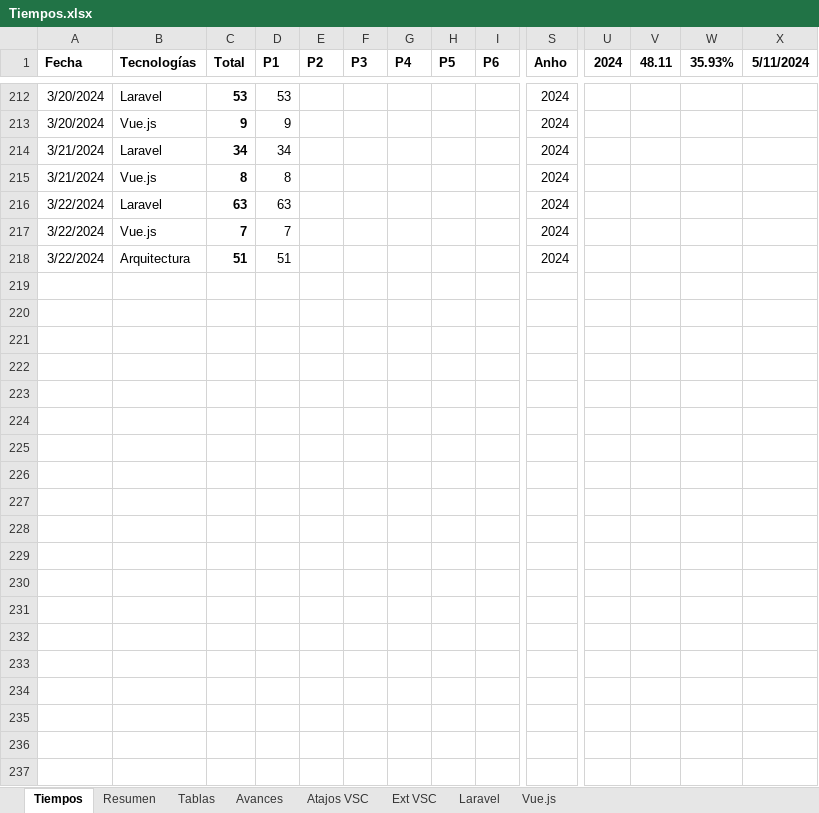
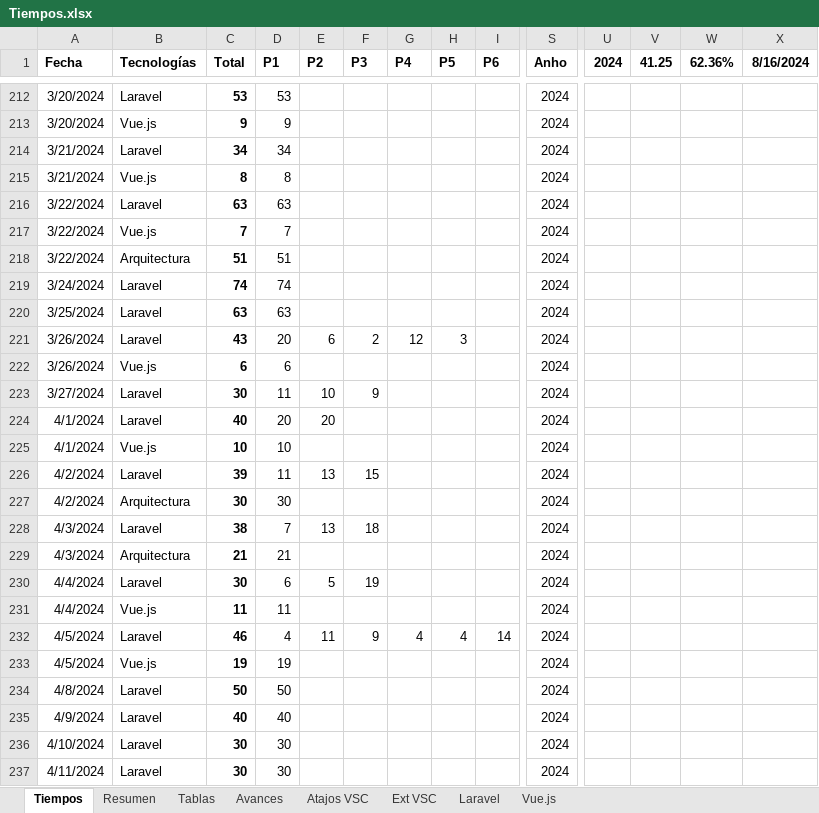
Before and after one commit to petrix12/cvpetrix2022, an Excel workbook: 00soportes/Tiempos.xlsx, sheet Tiempos, drawn as a sheet; only a part is shown, gaps mark what is left out; values as stored, in another font and other column widths than the file's, no borders; table styles not drawn; rows hold the shown columns only; the diff covers the shown part only; the diff names each change by its address in the sheet, - before the commit and + after, or states it on an @@ line.

Commit message:
curso avanzado de laravel 11

```diff
--- a/00soportes/Tiempos.xlsx (sheet Tiempos)
+++ b/00soportes/Tiempos.xlsx (sheet Tiempos)
-V1: 48.11
+V1: 41.25
-W1: 35.93%
+W1: 62.36%
-X1: 5/11/2024
+X1: 8/16/2024
+row 219: 3/24/2024 | Laravel | 74 | 74 |  |  |  |  |  | 2024
+row 220: 3/25/2024 | Laravel | 63 | 63 |  |  |  |  |  | 2024
+row 221: 3/26/2024 | Laravel | 43 | 20 | 6 | 2 | 12 | 3 |  | 2024
+row 222: 3/26/2024 | Vue.js | 6 | 6 |  |  |  |  |  | 2024
+row 223: 3/27/2024 | Laravel | 30 | 11 | 10 | 9 |  |  |  | 2024
+row 224: 4/1/2024 | Laravel | 40 | 20 | 20 |  |  |  |  | 2024
+row 225: 4/1/2024 | Vue.js | 10 | 10 |  |  |  |  |  | 2024
+row 226: 4/2/2024 | Laravel | 39 | 11 | 13 | 15 |  |  |  | 2024
+row 227: 4/2/2024 | Arquitectura | 30 | 30 |  |  |  |  |  | 2024
+row 228: 4/3/2024 | Laravel | 38 | 7 | 13 | 18 |  |  |  | 2024
+row 229: 4/3/2024 | Arquitectura | 21 | 21 |  |  |  |  |  | 2024
+row 230: 4/4/2024 | Laravel | 30 | 6 | 5 | 19 |  |  |  | 2024
+row 231: 4/4/2024 | Vue.js | 11 | 11 |  |  |  |  |  | 2024
+row 232: 4/5/2024 | Laravel | 46 | 4 | 11 | 9 | 4 | 4 | 14 | 2024
+row 233: 4/5/2024 | Vue.js | 19 | 19 |  |  |  |  |  | 2024
+row 234: 4/8/2024 | Laravel | 50 | 50 |  |  |  |  |  | 2024
+row 235: 4/9/2024 | Laravel | 40 | 40 |  |  |  |  |  | 2024
+row 236: 4/10/2024 | Laravel | 30 | 30 |  |  |  |  |  | 2024
+row 237: 4/11/2024 | Laravel | 30 | 30 |  |  |  |  |  | 2024
```
Also changed, not shown: 56 added rows elsewhere in this sheet, sheet Avances, sheet Resumen, sheet Tablas, 00soportes/Ruta Desarrollo Web.xlsx, 14 other files.
